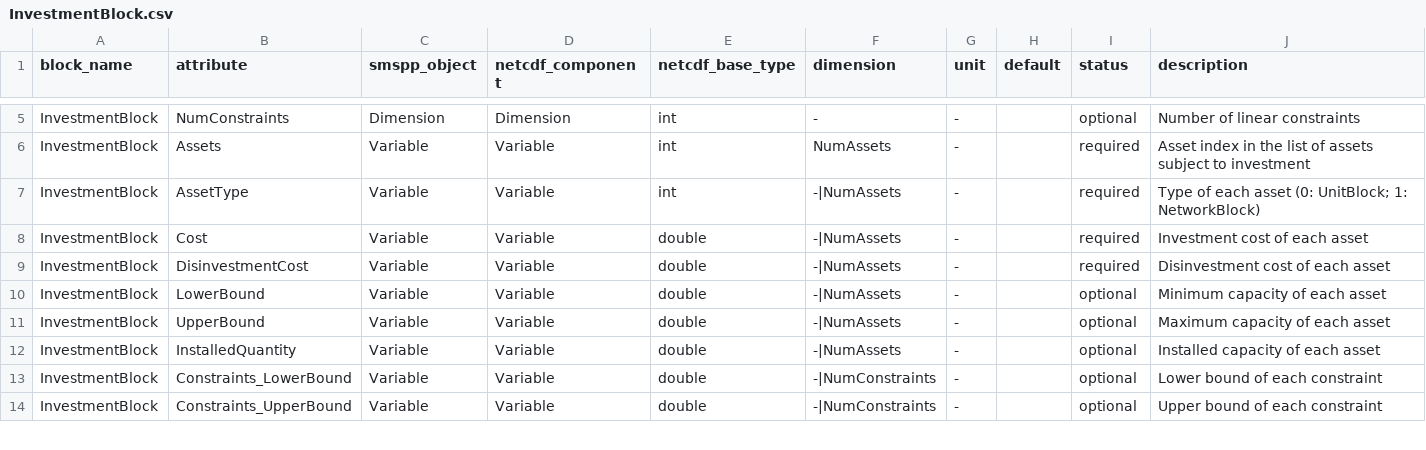
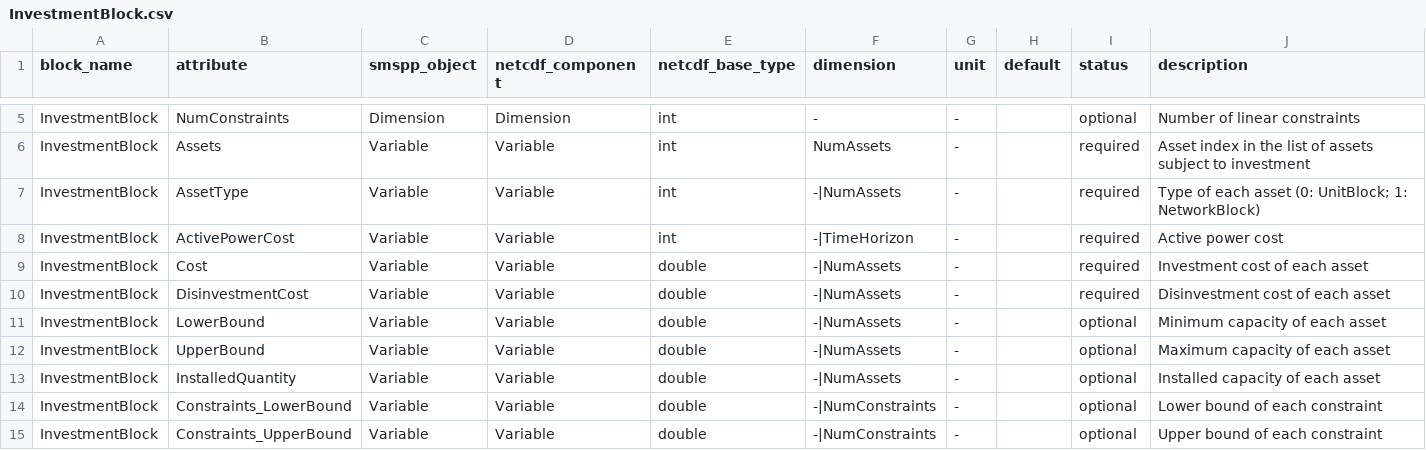
Before and after one commit to SPSUnipi/pySMSpp, a CSV file: pysmspp/data/blocks/InvestmentBlock.csv, drawn as a sheet; only a part is shown, gaps mark what is left out.

```diff
--- a/pysmspp/data/blocks/InvestmentBlock.csv
+++ b/pysmspp/data/blocks/InvestmentBlock.csv
@@ -7,2 +7,3 @@ InvestmentBlock,Assets,Variable,Variable,int,NumAssets,-,,required,Asset index i
 InvestmentBlock,AssetType,Variable,Variable,int,-|NumAssets,-,,required,Type of each asset (0: UnitBlock; 1: NetworkBlock)
+InvestmentBlock,ActivePowerCost,Variable,Variable,int,-|TimeHorizon,-,,required,Active power cost
 InvestmentBlock,Cost,Variable,Variable,double,-|NumAssets,-,,required,Investment cost of each asset
```
Also changed, not shown: pysmspp/data/blocks/HydroUnitBlock.csv.
